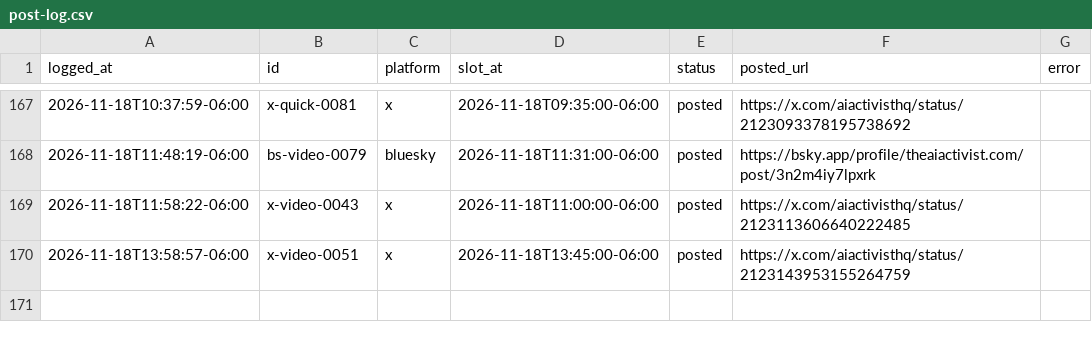
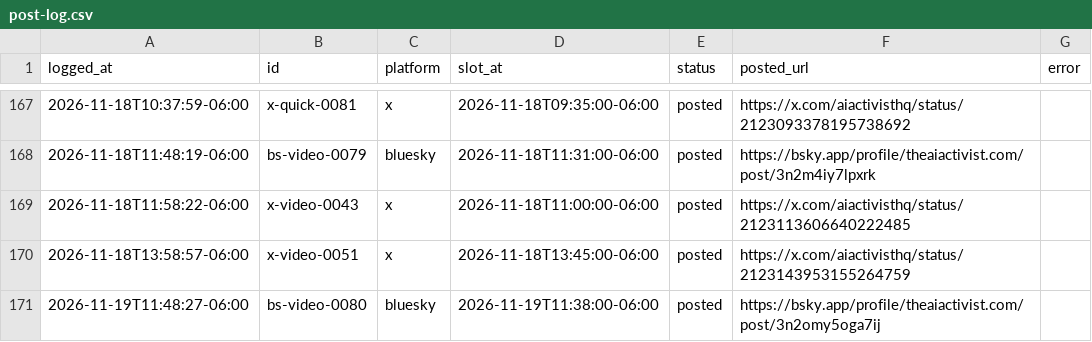
Before and after one commit to KidRain1000/aiactivist-cloudpost, a CSV file: post-log.csv, drawn as a sheet; only a part is shown, gaps mark what is left out; the diff names each change by its address in the sheet, - before the commit and + after, or states it on an @@ line.

```diff
--- a/post-log.csv
+++ b/post-log.csv
+row 171: 2026-11-19T11:48:27-06:00 | bs-video-0080 | bluesky | 2026-11-19T11:38:00-06:00 | posted | https://bsky.app/profile/theaiactivist.com/post/3n2omy5oga7ij
```
Also changed, not shown: 1 other file.
